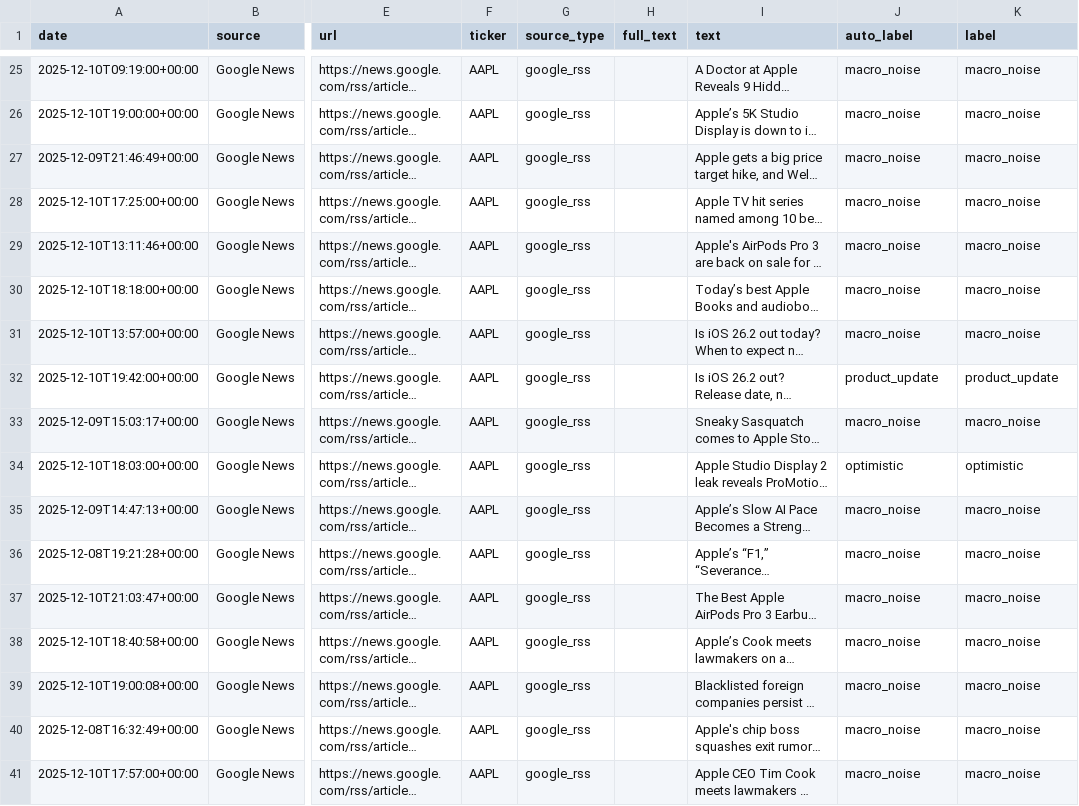
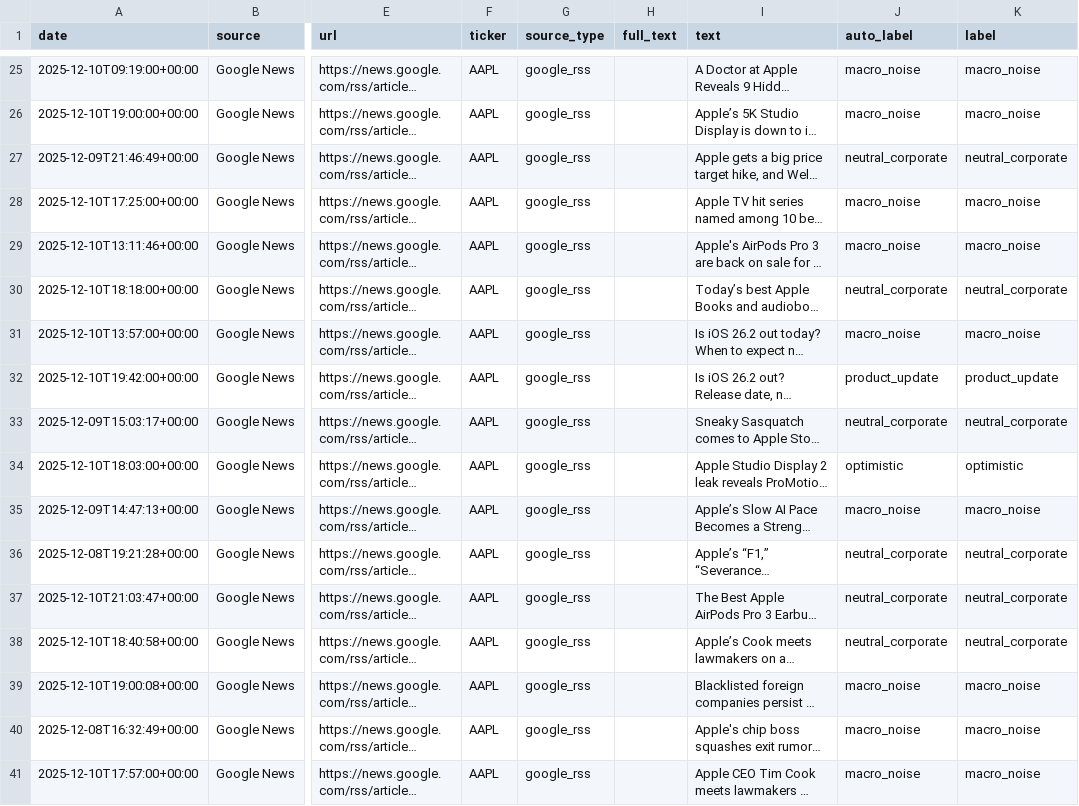
Before and after one commit to asychikova/StockNarrativeDetector, a CSV file: data/news_with_auto_labels_AAPL.csv, drawn as a sheet; only a part is shown, gaps mark what is left out; long unchanged cells end in …; the diff covers the shown part only; the diff names each change by its address in the sheet, - before the commit and + after, or states it on an @@ line.

```diff
--- a/data/news_with_auto_labels_AAPL.csv
+++ b/data/news_with_auto_labels_AAPL.csv
-J27 (auto_label): macro_noise
+J27 (auto_label): neutral_corporate
-K27 (label): macro_noise
+K27 (label): neutral_corporate
-J30 (auto_label): macro_noise
+J30 (auto_label): neutral_corporate
-K30 (label): macro_noise
+K30 (label): neutral_corporate
-J33 (auto_label): macro_noise
+J33 (auto_label): neutral_corporate
-K33 (label): macro_noise
+K33 (label): neutral_corporate
-J36:J38 (auto_label): macro_noise
+J36:J38 (auto_label): neutral_corporate
-K36:K38 (label): macro_noise
+K36:K38 (label): neutral_corporate
```
Also changed, not shown: 78 edited cells elsewhere in this file, data/news_with_auto_labels_MELI.csv, data/news_with_auto_labels_NVDA.csv, 2 other files.
